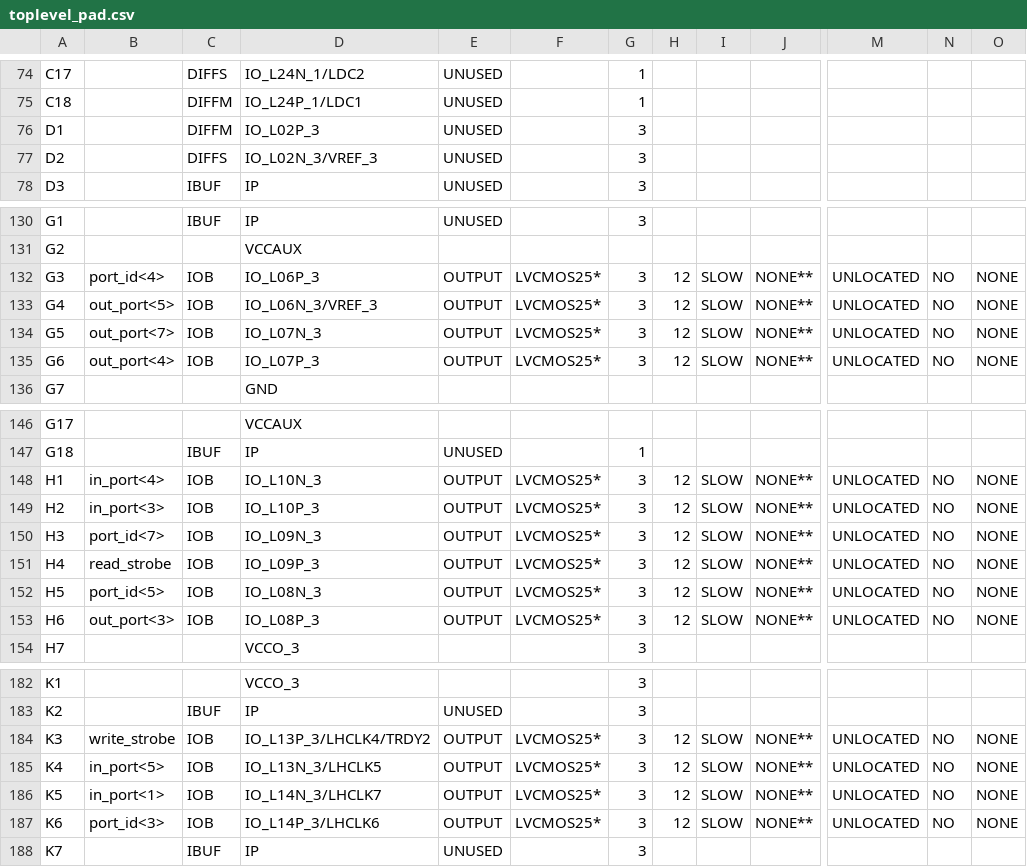
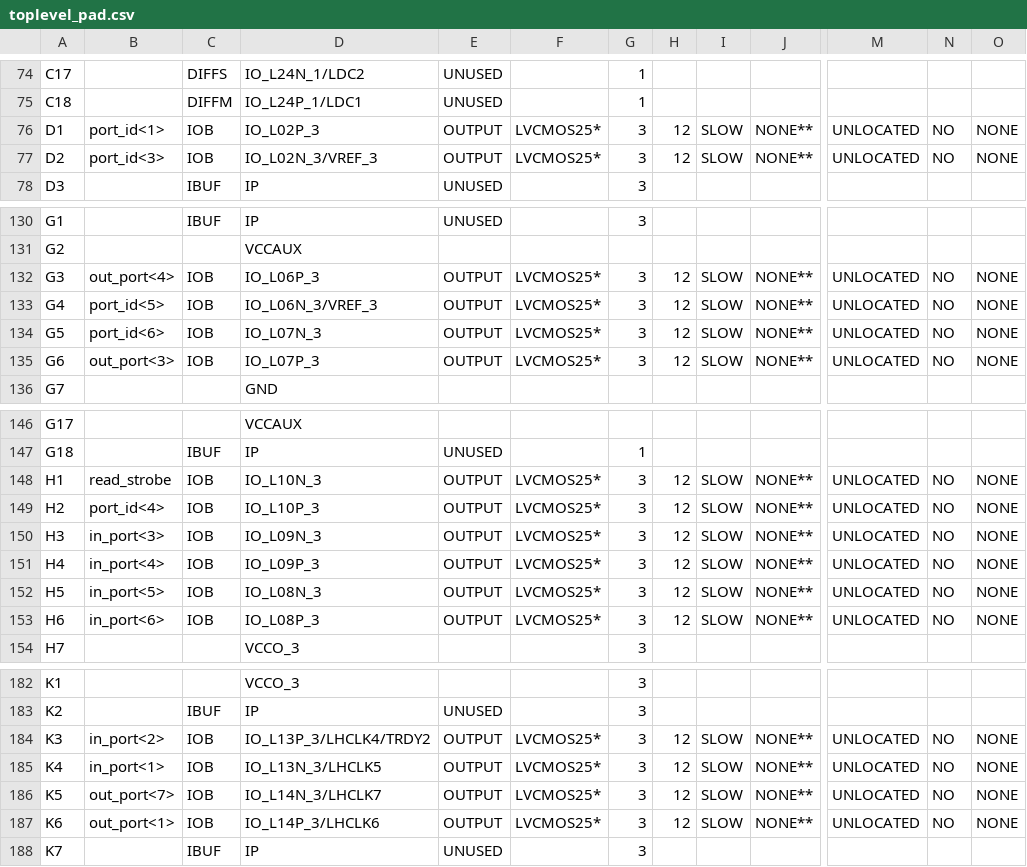
Before and after one commit to alexupct2024/proyectoarquijulio, a CSV file: P2c_Proyecto_Helloworld_RAM_INT_FLIP/toplevel_pad.csv, drawn as a sheet; only a part is shown, gaps mark what is left out; the diff covers the shown part only; the diff names each change by its address in the sheet, - before the commit and + after, or states it on an @@ line.

```diff
--- a/P2c_Proyecto_Helloworld_RAM_INT_FLIP/toplevel_pad.csv
+++ b/P2c_Proyecto_Helloworld_RAM_INT_FLIP/toplevel_pad.csv
-B76: (empty)
+B76: port_id<1>
-C76: DIFFM
+C76: IOB
-E76:E77: UNUSED
+E76:E77: OUTPUT
-F76:F77: (empty)
+F76:F77: LVCMOS25*
-H76:H77: (empty)
+H76:H77: 12
-I76:I77: (empty)
+I76:I77: SLOW
-J76:J77: (empty)
+J76:J77: NONE**
-M76:M77: (empty)
+M76:M77: UNLOCATED
-N76:N77: (empty)
+N76:N77: NO
-O76:O77: (empty)
+O76:O77: NONE
-B77: (empty)
+B77: port_id<3>
-C77: DIFFS
+C77: IOB
-B132: port_id<4>
+B132: out_port<4>
-B133: out_port<5>
+B133: port_id<5>
-B134: out_port<7>
+B134: port_id<6>
-B135: out_port<4>
+B135: out_port<3>
-B148: in_port<4>
+B148: read_strobe
-B149: in_port<3>
+B149: port_id<4>
-B150: port_id<7>
+B150: in_port<3>
-B151: read_strobe
+B151: in_port<4>
-B152: port_id<5>
+B152: in_port<5>
-B153: out_port<3>
+B153: in_port<6>
-B184: write_strobe
+B184: in_port<2>
-B185: in_port<5>
+B185: in_port<1>
-B186: in_port<1>
+B186: out_port<7>
-B187: port_id<3>
+B187: out_port<1>
```
Also changed, not shown: 47 edited cells elsewhere in this file, 47 other files.
